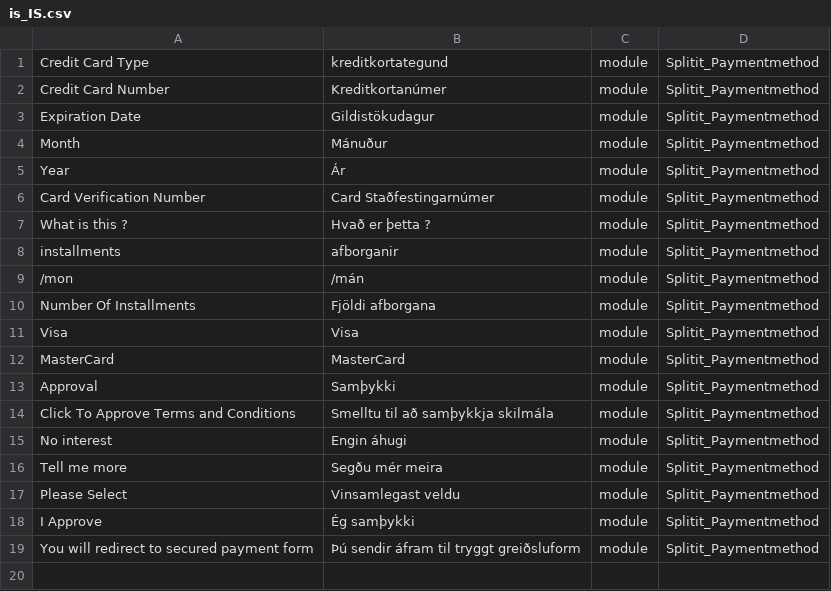
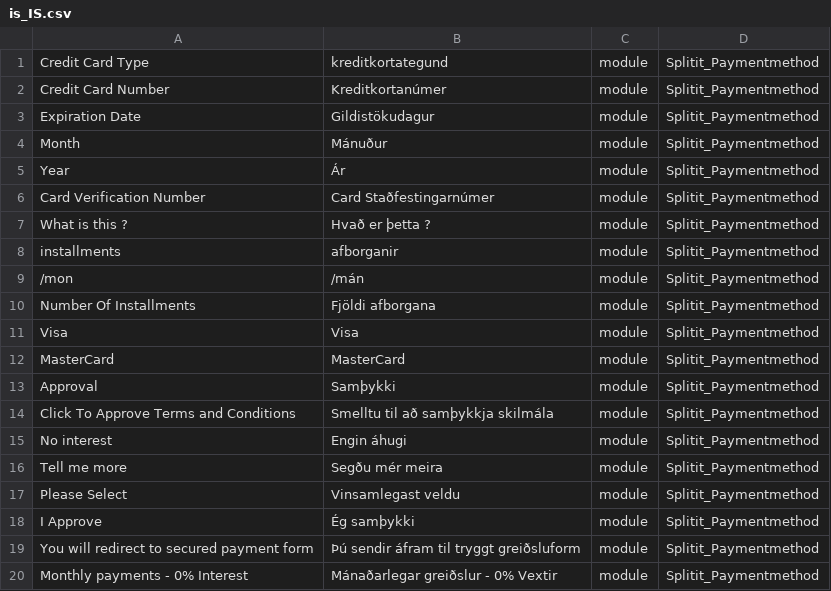
Before and after one commit to wkaminsk/Splitit.Plugins.Magento.V2-Nachson, a CSV file: Splitit/Paymentmethod/i18n/is_IS.csv, drawn as a sheet; the diff names each change by its address in the sheet, - before the commit and + after, or states it on an @@ line.

```diff
--- a/Splitit/Paymentmethod/i18n/is_IS.csv
+++ b/Splitit/Paymentmethod/i18n/is_IS.csv
+row 20: Monthly payments - 0% Interest | Mánaðarlegar greiðslur - 0% Vextir | module | Splitit_Paymentmethod
```
Also changed, not shown: 2 other files.
